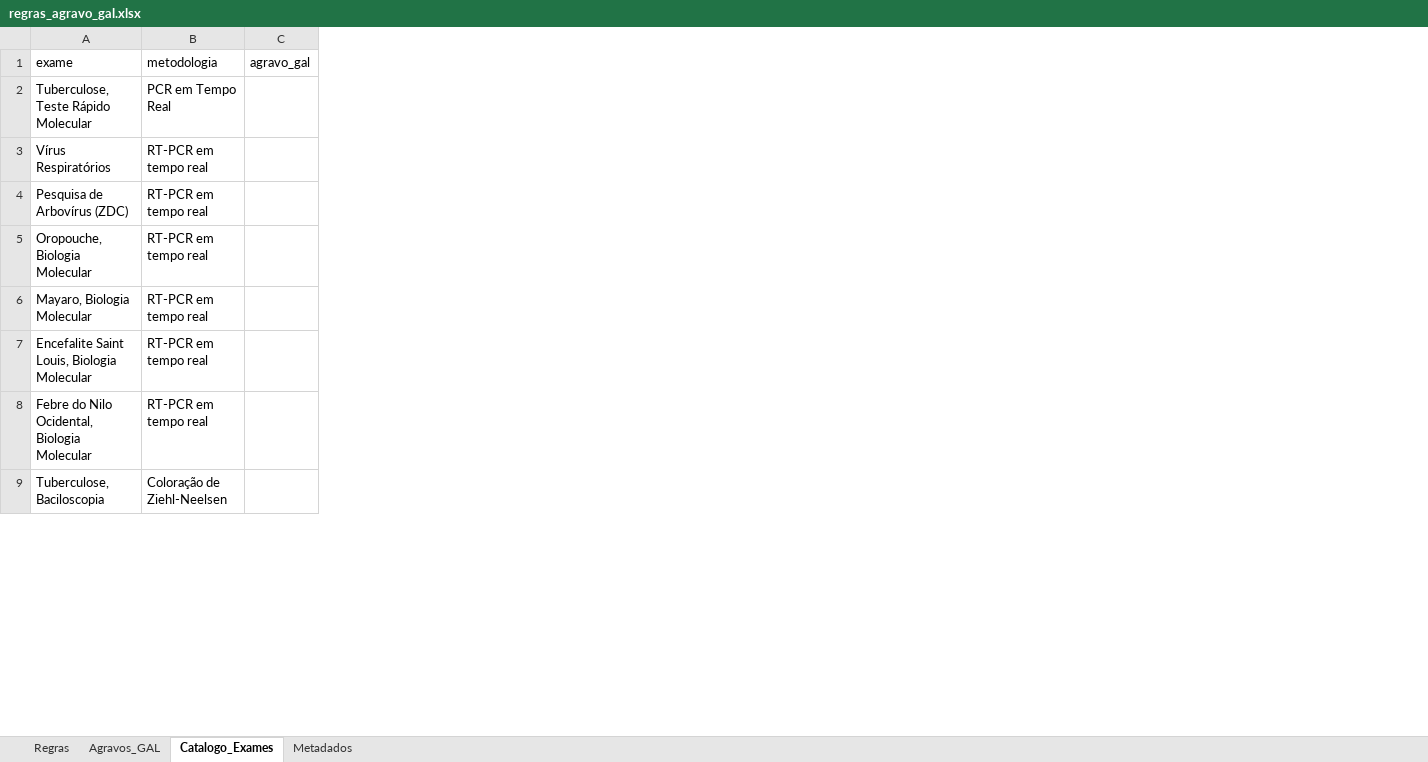
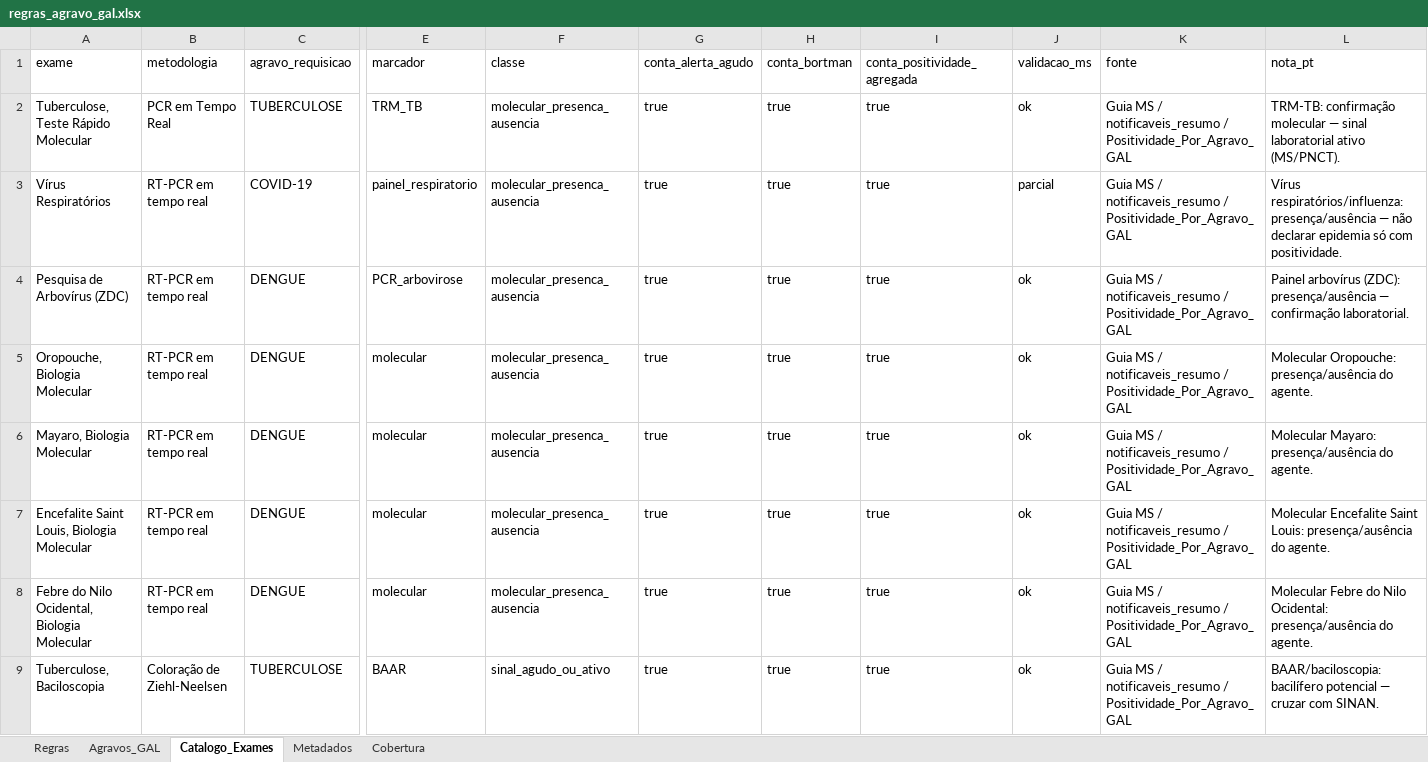
Before and after one commit to menandesneto51/LACEN-MT, an Excel workbook: conhecimento_ve/regras_agravo_gal.xlsx, sheet Catalogo_Exames, drawn as a sheet; only a part is shown, gaps mark what is left out; values as stored, in another font and other column widths than the file's, no borders; removed rows and columns are numbered as before the commit, all else as after; the diff names each change by its address in the sheet, - before the commit and + after, or states it on an @@ line.

```diff
--- a/conhecimento_ve/regras_agravo_gal.xlsx (sheet Catalogo_Exames)
+++ b/conhecimento_ve/regras_agravo_gal.xlsx (sheet Catalogo_Exames)
+sheet tab: Cobertura
-column C (agravo_gal), empty
+column C (agravo_requisicao), rows 2-9: TUBERCULOSE | COVID-19 | DENGUE | DENGUE | DENGUE | DENGUE | DENGUE | TUBERCULOSE
+column E (marcador), rows 2-9: TRM_TB | painel_respiratorio | PCR_arbovirose | molecular | molecular | molecular | molecular | BAAR
+column F (classe), rows 2-9: molecular_presenca_ausencia | molecular_presenca_ausencia | molecular_presenca_ausencia | molecular_presenca_ausencia | molecular_presenca_ausencia | molecular_presenca_ausencia | molecular_presenca_ausencia | sinal_agudo_ou_ativo
+column G (conta_alerta_agudo), rows 2-9: all true
+column H (conta_bortman), rows 2-9: all true
+column I (conta_positividade_agregada), rows 2-9: all true
+column J (validacao_ms), rows 2-9: ok | parcial | ok | ok | ok | ok | ok | ok
+column K (fonte), rows 2-9: all Guia MS / notificaveis_resumo / Positividade_Por_Agravo_GAL
+column L (nota_pt), rows 2-9: TRM-TB: confirmação molecular — sinal laboratorial ativo (MS/PNCT). | Vírus respiratórios/influenza: presença/ausência — não declarar epidemia só com positividade. | Painel arbovírus (ZDC): presença/ausência — confirmação laboratorial. | Molecular Oropouche: presença/ausência do agente. | Molecular Mayaro: presença/ausência do agente. | Molecular Encefalite Saint Louis: presença/ausência do agente. | Molecular Febre do Nilo Ocidental: presença/ausência do agente. | BAAR/baciloscopia: bacilífero potencial — cruzar com SINAN.
```
Also changed, not shown: sheet Regras, sheet Metadados, sheet Agravos_GAL, 11 other files.
